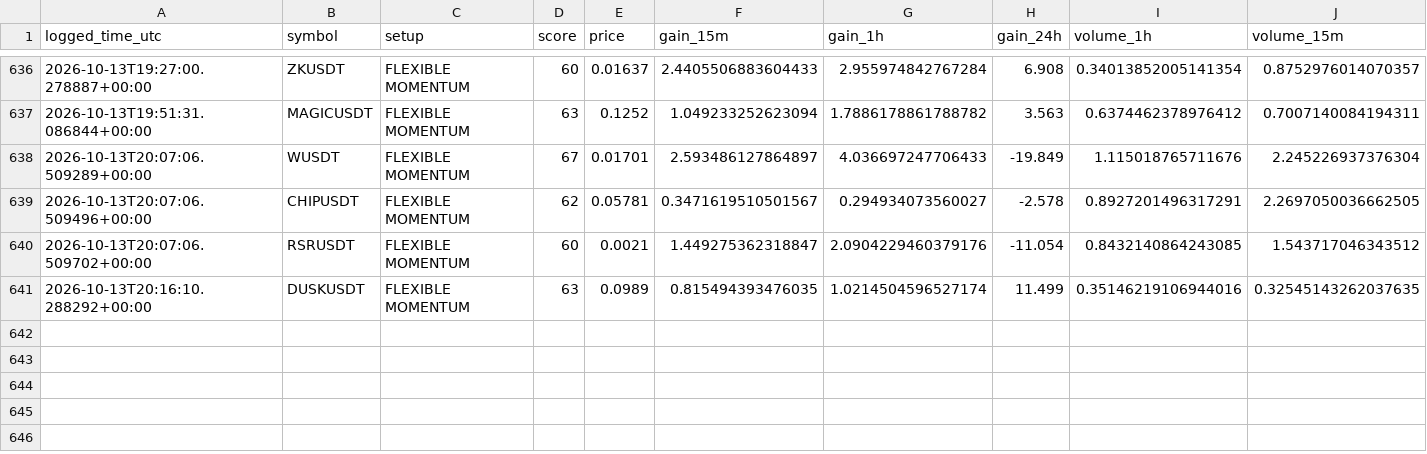
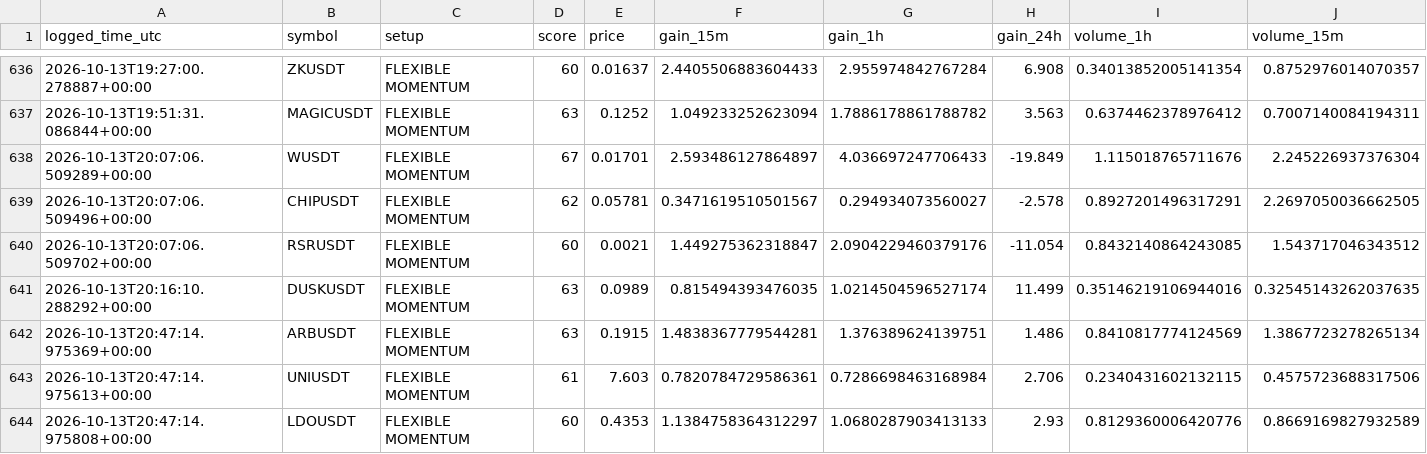
Before and after one commit to islam1977/v3, a CSV file: early_watch_log.csv, drawn as a sheet; only a part is shown, gaps mark what is left out; rows hold the shown columns only; the diff names each change by its address in the sheet, - before the commit and + after, or states it on an @@ line.

```diff
--- a/early_watch_log.csv
+++ b/early_watch_log.csv
+row 642: 2026-10-13T20:47:14.975369+00:00 | ARBUSDT | FLEXIBLE MOMENTUM | 63 | 0.1915 | 1.4838367779544281 | 1.376389624139751 | 1.486 | 0.8410817774124569 | 1.3867723278265134
+row 643: 2026-10-13T20:47:14.975613+00:00 | UNIUSDT | FLEXIBLE MOMENTUM | 61 | 7.603 | 0.7820784729586361 | 0.7286698463168984 | 2.706 | 0.2340431602132115 | 0.4575723688317506
+row 644: 2026-10-13T20:47:14.975808+00:00 | LDOUSDT | FLEXIBLE MOMENTUM | 60 | 0.4353 | 1.1384758364312297 | 1.0680287903413133 | 2.93 | 0.8129360006420776 | 0.8669169827932589
```
Also changed, not shown: 2 other files.
